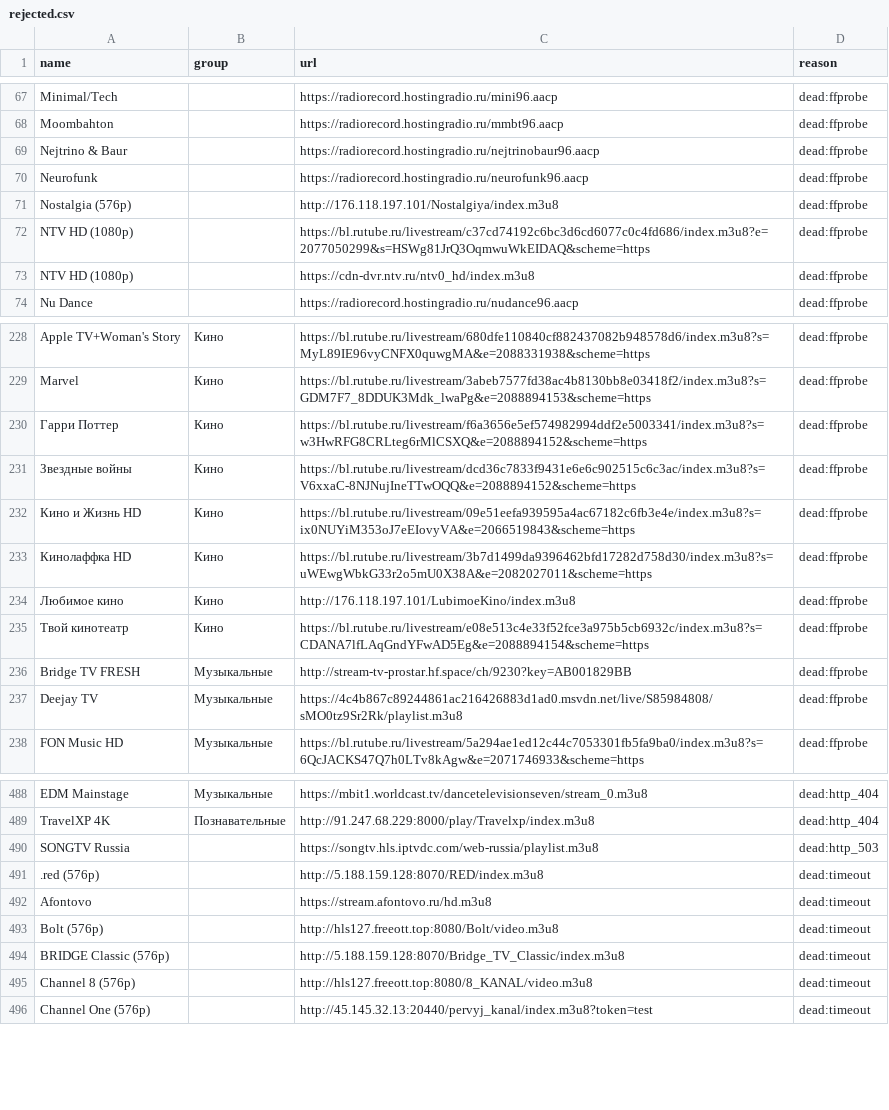
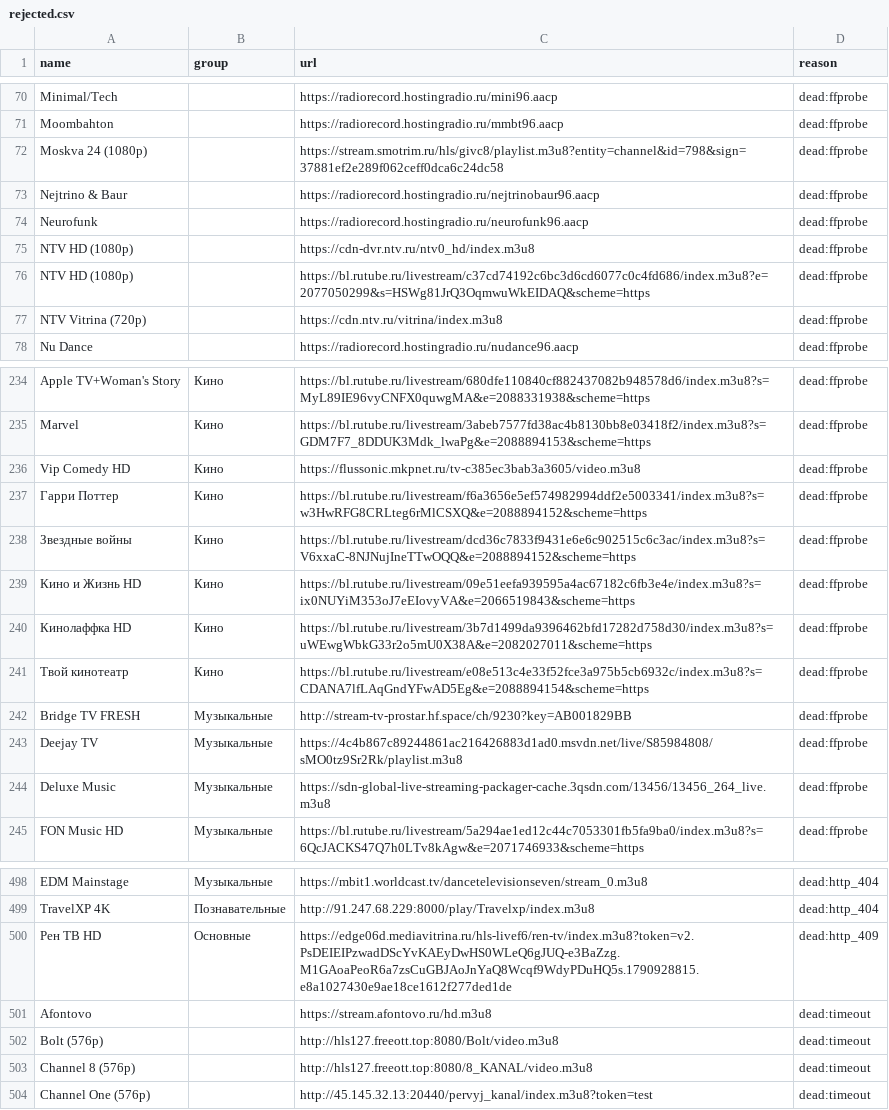
Before and after one commit to gvineon550-coder/8Z6evf3ezzM469, a CSV file: docs/rejected.csv, drawn as a sheet; only a part is shown, gaps mark what is left out; the diff covers the shown part only.

```diff
--- a/docs/rejected.csv
+++ b/docs/rejected.csv
@@ -68,7 +71,8 @@ Minimal/Tech,,https://radiorecord.hostingradio.ru/mini96.aacp,dead:ffprobe
 Moombahton,,https://radiorecord.hostingradio.ru/mmbt96.aacp,dead:ffprobe
+Moskva 24 (1080p),,https://stream.smotrim.ru/hls/givc8/playlist.m3u8?entity=channel&id=798&sign=37881ef2e289f062ceff0dca6c24dc58,dead:ffprobe
 Nejtrino & Baur,,https://radiorecord.hostingradio.ru/nejtrinobaur96.aacp,dead:ffprobe
 Neurofunk,,https://radiorecord.hostingradio.ru/neurofunk96.aacp,dead:ffprobe
-Nostalgia (576p),,http://176.118.197.101/Nostalgiya/index.m3u8,dead:ffprobe
+NTV HD (1080p),,https://cdn-dvr.ntv.ru/ntv0_hd/index.m3u8,dead:ffprobe
 NTV HD (1080p),,https://bl.rutube.ru/livestream/c37cd74192c6bc3d6cd6077c0c4fd686/index.m3u8?e=2077050299&s=HSWg81JrQ3OqmwuWkEIDAQ&scheme=https,dead:ffprobe
-NTV HD (1080p),,https://cdn-dvr.ntv.ru/ntv0_hd/index.m3u8,dead:ffprobe
+NTV Vitrina (720p),,https://cdn.ntv.ru/vitrina/index.m3u8,dead:ffprobe
 Nu Dance,,https://radiorecord.hostingradio.ru/nudance96.aacp,dead:ffprobe
@@ -229,2 +235,3 @@ Apple TV+Woman's Story,Кино,https://bl.rutube.ru/livestream/680dfe110840cf88
 Marvel,Кино,https://bl.rutube.ru/livestream/3abeb7577fd38ac4b8130bb8e03418f2/index.m3u8?s=GDM7F7_8DDUK3Mdk_lwaPg&e=2088894153&scheme=https,dead:ffprobe
+Vip Comedy HD,Кино,https://flussonic.mkpnet.ru/tv-c385ec3bab3a3605/video.m3u8,dead:ffprobe
 Гарри Поттер,Кино,https://bl.rutube.ru/livestream/f6a3656e5ef574982994ddf2e5003341/index.m3u8?s=w3HwRFG8CRLteg6rMlCSXQ&e=2088894152&scheme=https,dead:ffprobe
@@ -233,3 +240,2 @@ Marvel,Кино,https://bl.rutube.ru/livestream/3abeb7577fd38ac4b8130bb8e03418f2
 Кинолаффка HD,Кино,https://bl.rutube.ru/livestream/3b7d1499da9396462bfd17282d758d30/index.m3u8?s=uWEwgWbkG33r2o5mU0X38A&e=2082027011&scheme=https,dead:ffprobe
-Любимое кино,Кино,http://176.118.197.101/LubimoeKino/index.m3u8,dead:ffprobe
 Твой кинотеатр,Кино,https://bl.rutube.ru/livestream/e08e513c4e33f52fce3a975b5cb6932c/index.m3u8?s=CDANA7lfLAqGndYFwAD5Eg&e=2088894154&scheme=https,dead:ffprobe
@@ -237,2 +243,3 @@ Bridge TV FRESH,Музыкальные,http://stream-tv-prostar.hf.space/ch/9230
 Deejay TV,Музыкальные,https://4c4b867c89244861ac216426883d1ad0.msvdn.net/live/S85984808/sMO0tz9Sr2Rk/playlist.m3u8,dead:ffprobe
+Deluxe Music,Музыкальные,https://sdn-global-live-streaming-packager-cache.3qsdn.com/13456/13456_264_live.m3u8,dead:ffprobe
 FON Music HD,Музыкальные,https://bl.rutube.ru/livestream/5a294ae1ed12c44c7053301fb5fa9ba0/index.m3u8?s=6QcJACKS47Q7h0LTv8kAgw&e=2071746933&scheme=https,dead:ffprobe
@@ -489,7 +499,5 @@ EDM Mainstage,Музыкальные,https://mbit1.worldcast.tv/dancetelevisions
 TravelXP 4K,Познавательные,http://91.247.68.229:8000/play/Travelxp/index.m3u8,dead:http_404
-SONGTV Russia,,https://songtv.hls.iptvdc.com/web-russia/playlist.m3u8,dead:http_503
-.red (576p),,http://5.188.159.128:8070/RED/index.m3u8,dead:timeout
+Рен ТВ HD,Основные,https://edge06d.mediavitrina.ru/hls-livef6/ren-tv/index.m3u8?token=v2.PsDEIEIPzwadDScYvKAEyDwHS0WLeQ6gJUQ-e3BaZzg.M1GAoaPeoR6a7zsCuGBJAoJnYaQ8Wcqf9WdyPDuHQ5s.1790928815.e8a1027430e9ae18ce1612f277ded1de,dead:http_409
 Afontovo,,https://stream.afontovo.ru/hd.m3u8,dead:timeout
 Bolt (576p),,http://hls127.freeott.top:8080/Bolt/video.m3u8,dead:timeout
-BRIDGE Classic (576p),,http://5.188.159.128:8070/Bridge_TV_Classic/index.m3u8,dead:timeout
 Channel 8 (576p),,http://hls127.freeott.top:8080/8_KANAL/video.m3u8,dead:timeout
```
Also changed, not shown: 14 added rows, 8 removed rows, 1 moved row and 4 edited cells elsewhere in this file, docs/channels.csv, 16 other files.
